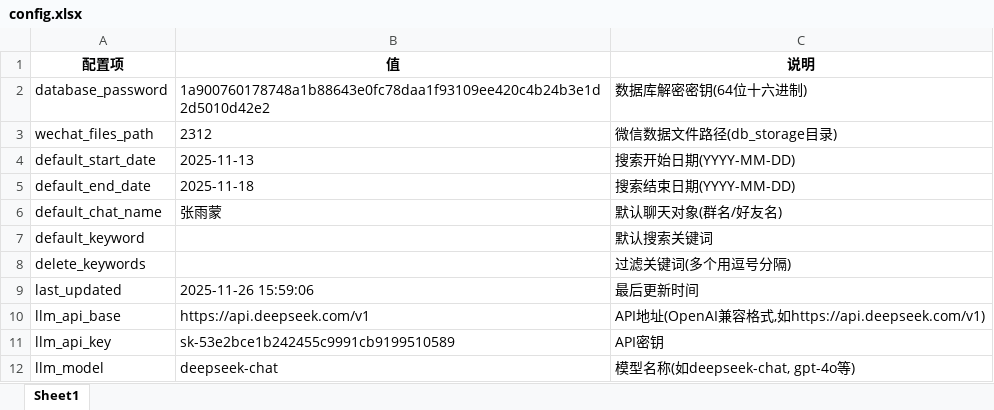
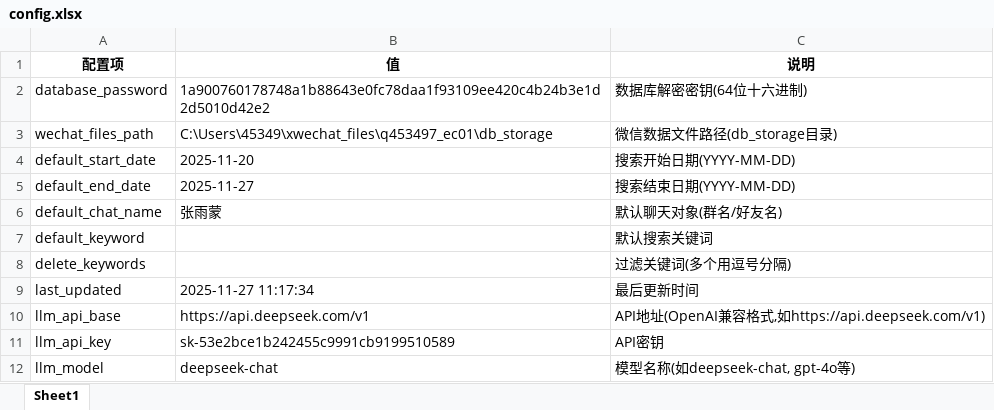
Before and after one commit to Hedicx2020/gh_wx, an Excel workbook: config.xlsx, sheet Sheet1, drawn as a sheet; values as stored, in another font and other column widths than the file's, no borders; the diff names each change by its address in the sheet, - before the commit and + after, or states it on an @@ line.

```diff
--- a/config.xlsx (sheet Sheet1)
+++ b/config.xlsx (sheet Sheet1)
-B3 (值): 2312
+B3 (值): C:\Users\45349\xwechat_files\q453497_ec01\db_storage
-B4 (值): 2025-11-13
+B4 (值): 2025-11-20
-B5 (值): 2025-11-18
+B5 (值): 2025-11-27
-B9 (值): 2025-11-26 15:59:06
+B9 (值): 2025-11-27 11:17:34
```
Also changed, not shown: 13 other files.
